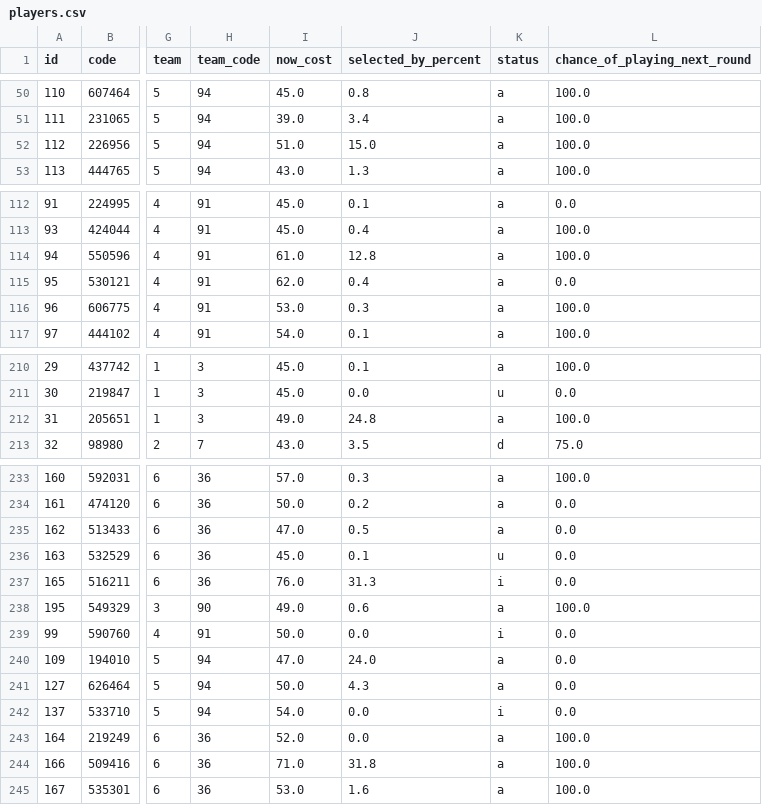
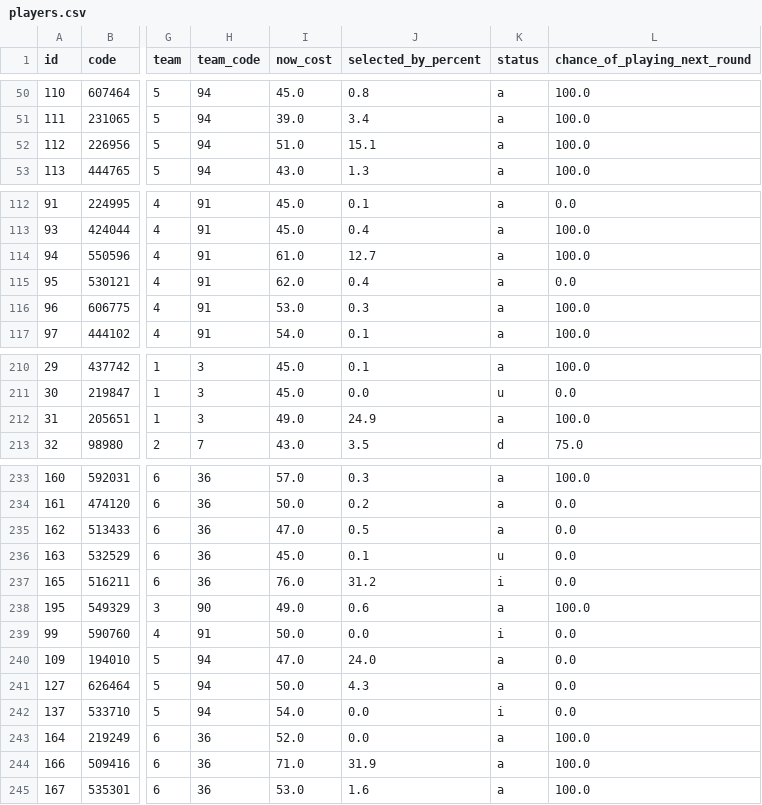
Before and after one commit to quocanhdayyy/footballmanager, a CSV file: data/players.csv, drawn as a sheet; only a part is shown, gaps mark what is left out; the diff covers the shown part only; the diff names each change by its address in the sheet, - before the commit and + after, or states it on an @@ line.

Commit message:
Pipeline run 2026-11-18 14:29 UTC

```diff
--- a/data/players.csv
+++ b/data/players.csv
-J52 (selected_by_percent): 15.0
+J52 (selected_by_percent): 15.1
-J114 (selected_by_percent): 12.8
+J114 (selected_by_percent): 12.7
-J212 (selected_by_percent): 24.8
+J212 (selected_by_percent): 24.9
-J237 (selected_by_percent): 31.3
+J237 (selected_by_percent): 31.2
-J244 (selected_by_percent): 31.8
+J244 (selected_by_percent): 31.9
```
Also changed, not shown: 11 edited cells elsewhere in this file.
